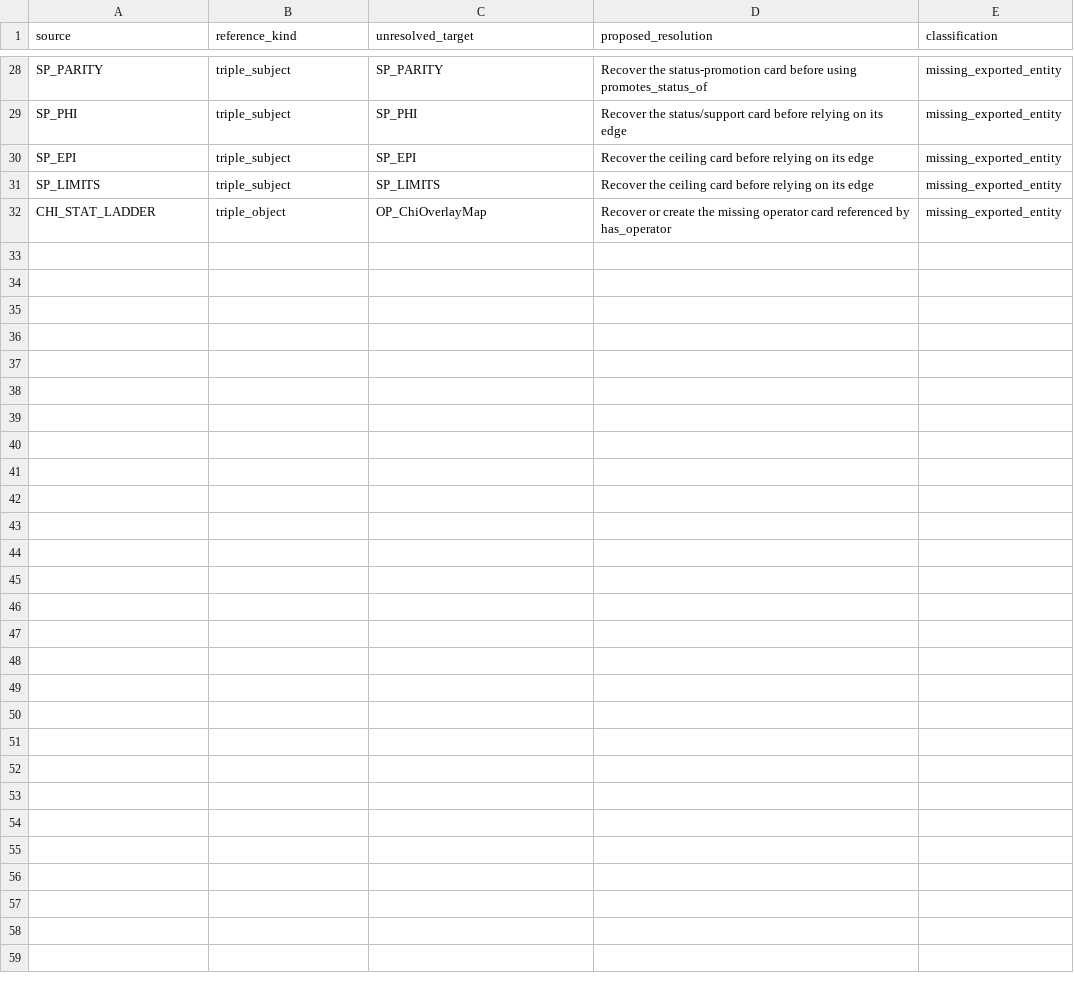
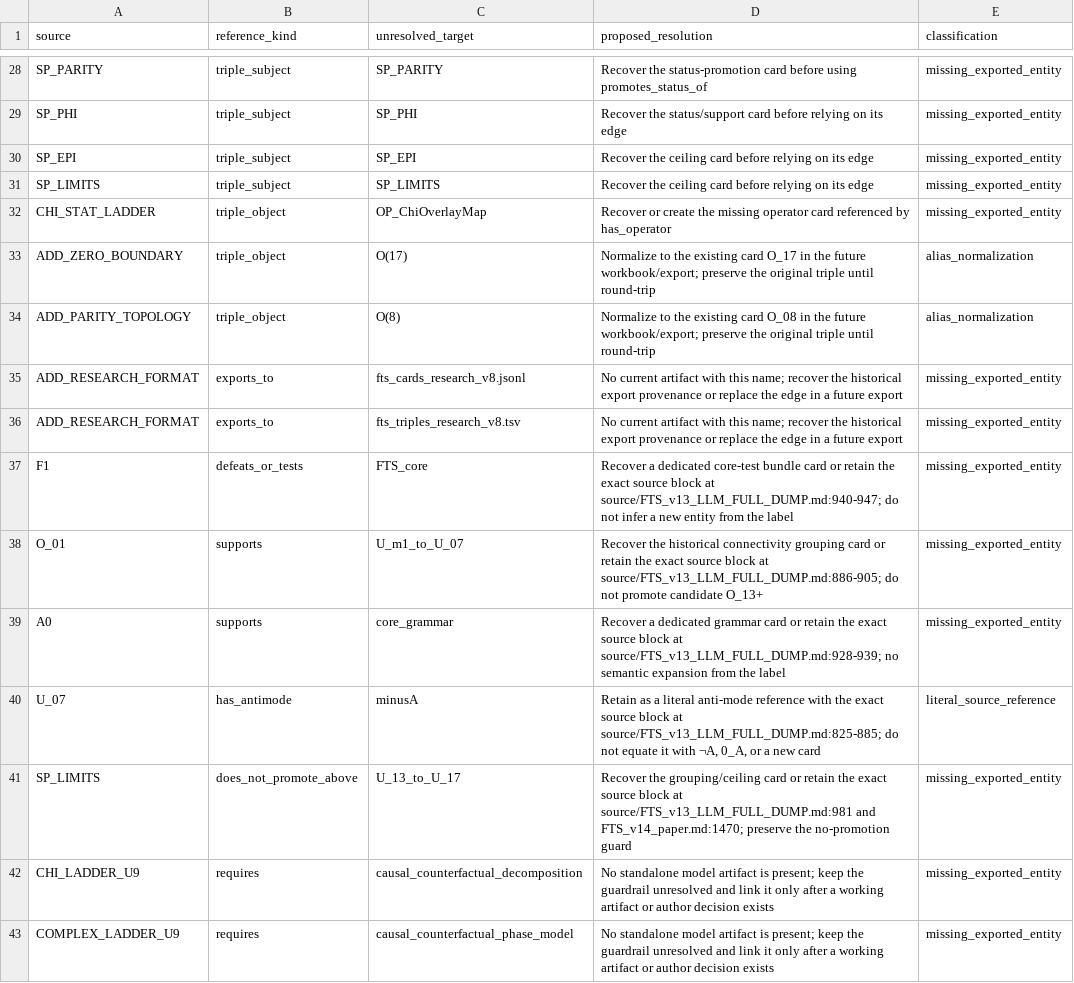
Before and after one commit to mcdos529665-gif/FTS-Validation, a TSV file: work/v14_rebuild/audit/CANON_REFERENCE_PATCH.tsv, drawn as a sheet; only a part is shown, gaps mark what is left out; the diff names each change by its address in the sheet, - before the commit and + after, or states it on an @@ line.

Commit message:
Audit FTS claim chains and unresolved references

```diff
--- a/work/v14_rebuild/audit/CANON_REFERENCE_PATCH.tsv
+++ b/work/v14_rebuild/audit/CANON_REFERENCE_PATCH.tsv
+row 33: ADD_ZERO_BOUNDARY | triple_object | O(17) | Normalize to the existing card O_17 in the future workbook/export; preserve the original triple until round-trip | alias_normalization
+row 34: ADD_PARITY_TOPOLOGY | triple_object | O(8) | Normalize to the existing card O_08 in the future workbook/export; preserve the original triple until round-trip | alias_normalization
+row 35: ADD_RESEARCH_FORMAT | exports_to | fts_cards_research_v8.jsonl | No current artifact with this name; recover the historical export provenance or replace the edge in a future export | missing_exported_entity
+row 36: ADD_RESEARCH_FORMAT | exports_to | fts_triples_research_v8.tsv | No current artifact with this name; recover the historical export provenance or replace the edge in a future export | missing_exported_entity
+row 37: F1 | defeats_or_tests | FTS_core | Recover a dedicated core-test bundle card or retain the exact source block at source/FTS_v13_LLM_FULL_DUMP.md:940-947; do not infer a new entity from the label | missing_exported_entity
+row 38: O_01 | supports | U_m1_to_U_07 | Recover the historical connectivity grouping card or retain the exact source block at source/FTS_v13_LLM_FULL_DUMP.md:886-905; do not promote candidate O_13+ | missing_exported_entity
+row 39: A0 | supports | core_grammar | Recover a dedicated grammar card or retain the exact source block at source/FTS_v13_LLM_FULL_DUMP.md:928-939; no semantic expansion from the label | missing_exported_entity
+row 40: U_07 | has_antimode | minusA | Retain as a literal anti-mode reference with the exact source block at source/FTS_v13_LLM_FULL_DUMP.md:825-885; do not equate it with ¬A, 0_A, or a new card | literal_source_reference
+row 41: SP_LIMITS | does_not_promote_above | U_13_to_U_17 | Recover the grouping/ceiling card or retain the exact source block at source/FTS_v13_LLM_FULL_DUMP.md:981 and FTS_v14_paper.md:1470; preserve the no-promotion guard | missing_exported_entity
+row 42: CHI_LADDER_U9 | requires | causal_counterfactual_decomposition | No standalone model artifact is present; keep the guardrail unresolved and link it only after a working artifact or author decision exists | missing_exported_entity
+row 43: COMPLEX_LADDER_U9 | requires | causal_counterfactual_phase_model | No standalone model artifact is present; keep the guardrail unresolved and link it only after a working artifact or author decision exists | missing_exported_entity
```
Also changed, not shown: work/v14_rebuild/audit/CLAIM_MATRIX.tsv, work/v14_rebuild/export/audit/CANON_REFERENCE_PATCH.tsv, 9 other files.
